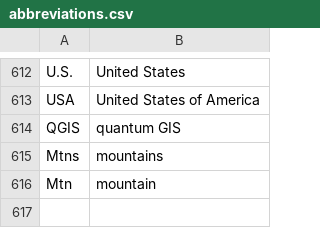
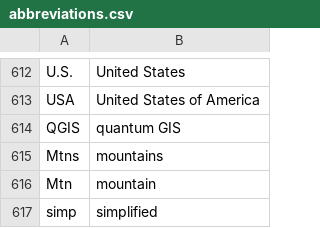
Before and after one commit to geobarry/talon-community, a CSV file: settings/abbreviations.csv, drawn as a sheet; only a part is shown, gaps mark what is left out; the diff names each change by its address in the sheet, - before the commit and + after, or states it on an @@ line.

Commit message:
new abbreviation

```diff
--- a/settings/abbreviations.csv
+++ b/settings/abbreviations.csv
+row 617: simp | simplified
```
